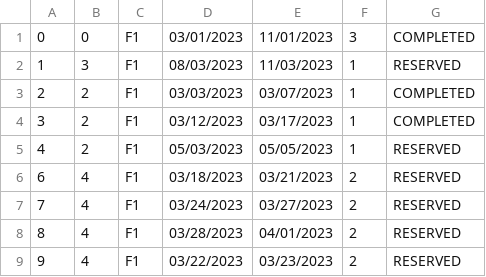
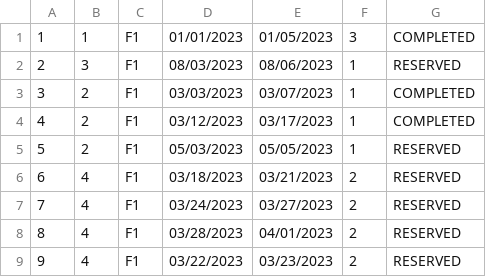
Before and after one commit to anastano/group-3-team-B, a CSV file: SIMS_HCI_Project/SIMS_HCI_Project/Resources/Database/accommodationReservations.csv, drawn as a sheet.

```diff
--- a/SIMS_HCI_Project/SIMS_HCI_Project/Resources/Database/accommodationReservations.csv
+++ b/SIMS_HCI_Project/SIMS_HCI_Project/Resources/Database/accommodationReservations.csv
@@ -1,6 +1,6 @@
-0|0|F1|03/01/2023|11/01/2023|3|COMPLETED
-1|3|F1|08/03/2023|11/03/2023|1|RESERVED
-2|2|F1|03/03/2023|03/07/2023|1|COMPLETED
-3|2|F1|03/12/2023|03/17/2023|1|COMPLETED
-4|2|F1|05/03/2023|05/05/2023|1|RESERVED
+1|1|F1|01/01/2023|01/05/2023|3|COMPLETED
+2|3|F1|08/03/2023|08/06/2023|1|RESERVED
+3|2|F1|03/03/2023|03/07/2023|1|COMPLETED
+4|2|F1|03/12/2023|03/17/2023|1|COMPLETED
+5|2|F1|05/03/2023|05/05/2023|1|RESERVED
 6|4|F1|03/18/2023|03/21/2023|2|RESERVED
```
Also changed, not shown: SIMS_HCI_Project/SIMS_HCI_Project/Resources/Database/accommodations.csv, 3 other files.
